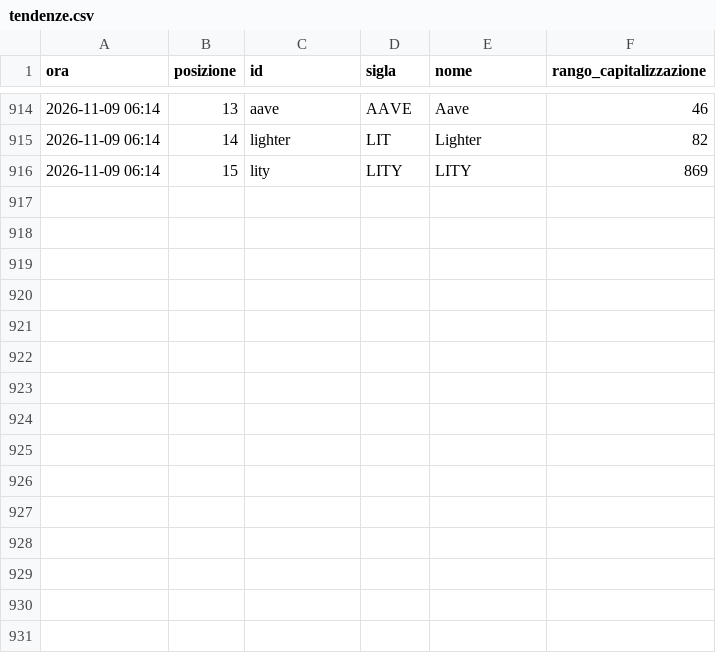
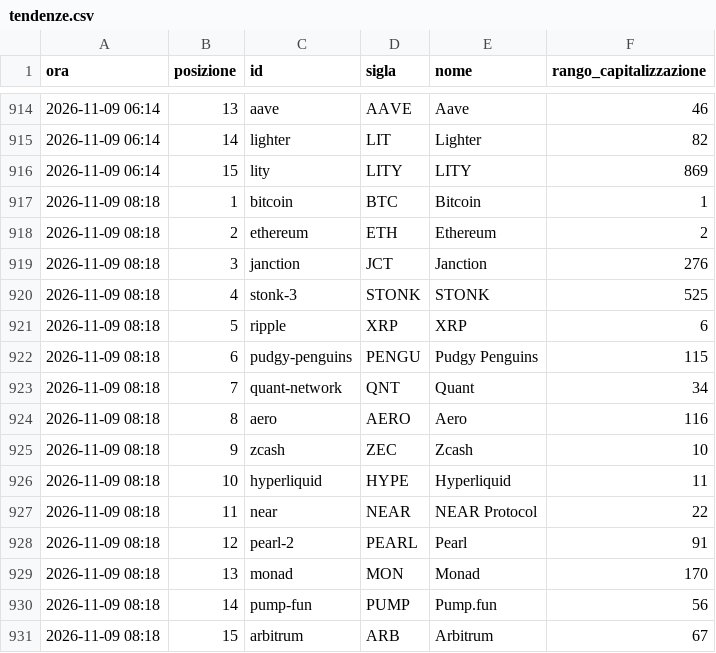
Before and after one commit to alessiobaljak/agentic_trading_system, a CSV file: research/notizie/archivio/tendenze.csv, drawn as a sheet; only a part is shown, gaps mark what is left out.

```diff
--- a/research/notizie/archivio/tendenze.csv
+++ b/research/notizie/archivio/tendenze.csv
@@ -916 +916,16 @@ ora,posizione,id,sigla,nome,rango_capitalizzazione
 2026-11-09 06:14,15,lity,LITY,LITY,869
+2026-11-09 08:18,1,bitcoin,BTC,Bitcoin,1
+2026-11-09 08:18,2,ethereum,ETH,Ethereum,2
+2026-11-09 08:18,3,janction,JCT,Janction,276
+2026-11-09 08:18,4,stonk-3,STONK,STONK,525
+2026-11-09 08:18,5,ripple,XRP,XRP,6
+2026-11-09 08:18,6,pudgy-penguins,PENGU,Pudgy Penguins,115
+2026-11-09 08:18,7,quant-network,QNT,Quant,34
+2026-11-09 08:18,8,aero,AERO,Aero,116
+2026-11-09 08:18,9,zcash,ZEC,Zcash,10
+2026-11-09 08:18,10,hyperliquid,HYPE,Hyperliquid,11
+2026-11-09 08:18,11,near,NEAR,NEAR Protocol,22
+2026-11-09 08:18,12,pearl-2,PEARL,Pearl,91
+2026-11-09 08:18,13,monad,MON,Monad,170
+2026-11-09 08:18,14,pump-fun,PUMP,Pump.fun,56
+2026-11-09 08:18,15,arbitrum,ARB,Arbitrum,67
```
Also changed, not shown: research/notizie/archivio/giri.csv, 4 other files.
